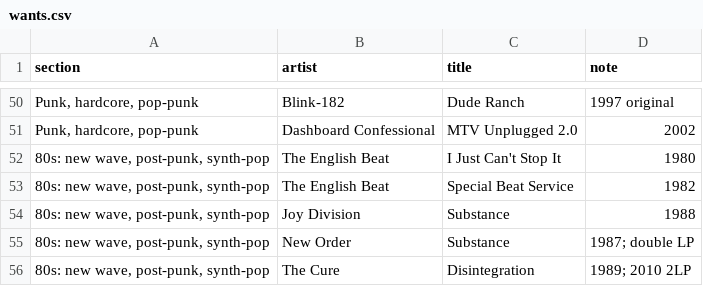
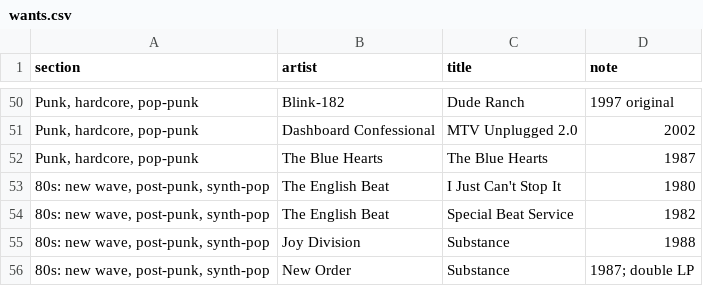
Before and after one commit to asciivader/vinyl-hunt-list, a CSV file: data/wants.csv, drawn as a sheet; only a part is shown, gaps mark what is left out; the shorter side is filled out with more unchanged rows; the diff names each change by its address in the sheet, - before the commit and + after, or states it on an @@ line.

```diff
--- a/data/wants.csv
+++ b/data/wants.csv
+row 52: Punk, hardcore, pop-punk | The Blue Hearts | The Blue Hearts | 1987
```
